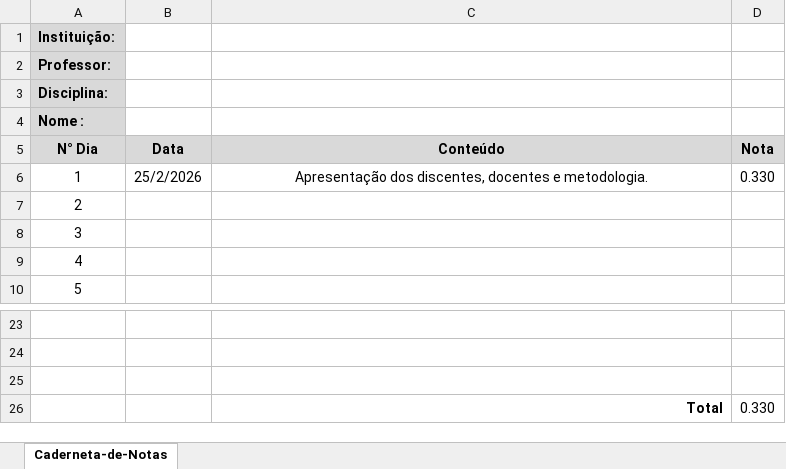
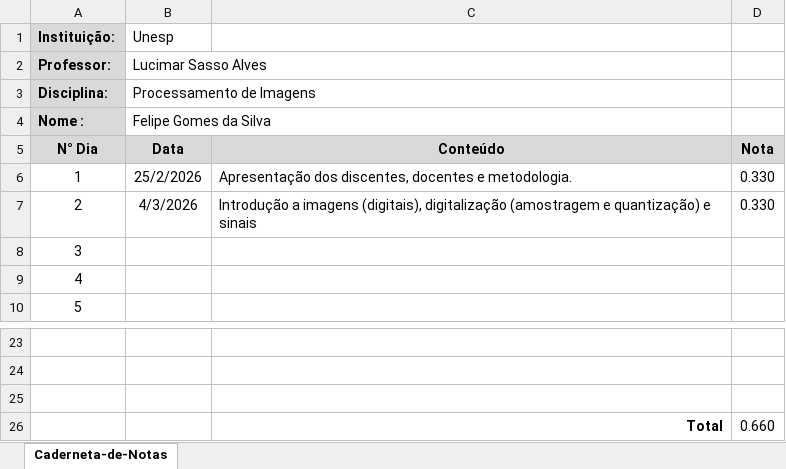
Before and after one commit to Felipe-gsilva/notes, an Excel workbook: pages/Cs/7° Semestre/Processamento-de-Imagens/CADERNETA-DE-NOTAS.xlsx, sheet Caderneta-de-Notas, drawn as a sheet; only a part is shown, gaps mark what is left out; values as stored, in another font and other column widths than the file's, no borders; the diff names each change by its address in the sheet, - before the commit and + after, or states it on an @@ line.

```diff
--- a/pages/Cs/7° Semestre/Processamento-de-Imagens/CADERNETA-DE-NOTAS.xlsx (sheet Caderneta-de-Notas)
+++ b/pages/Cs/7° Semestre/Processamento-de-Imagens/CADERNETA-DE-NOTAS.xlsx (sheet Caderneta-de-Notas)
-B1: (empty)
+B1: Unesp
-B2 (Unesp): (empty)
+B2 (Unesp): Lucimar Sasso Alves
-B3 (Unesp): (empty)
+B3 (Unesp): Processamento de Imagens
-B4 (Unesp): (empty)
+B4 (Unesp): Felipe Gomes da Silva
-C6 alignment: center
+C6 alignment: left
-B7 (Unesp): (empty)
+B7 (Unesp): 4/3/2026
-C7: (empty)
+C7: Introdução a imagens (digitais), digitalização (amostragem e quantização) e sinais
-D7: (empty)
+D7: 0.330
-D26: 0.330
+D26: 0.660
```
Also changed, not shown: 3 other files.
